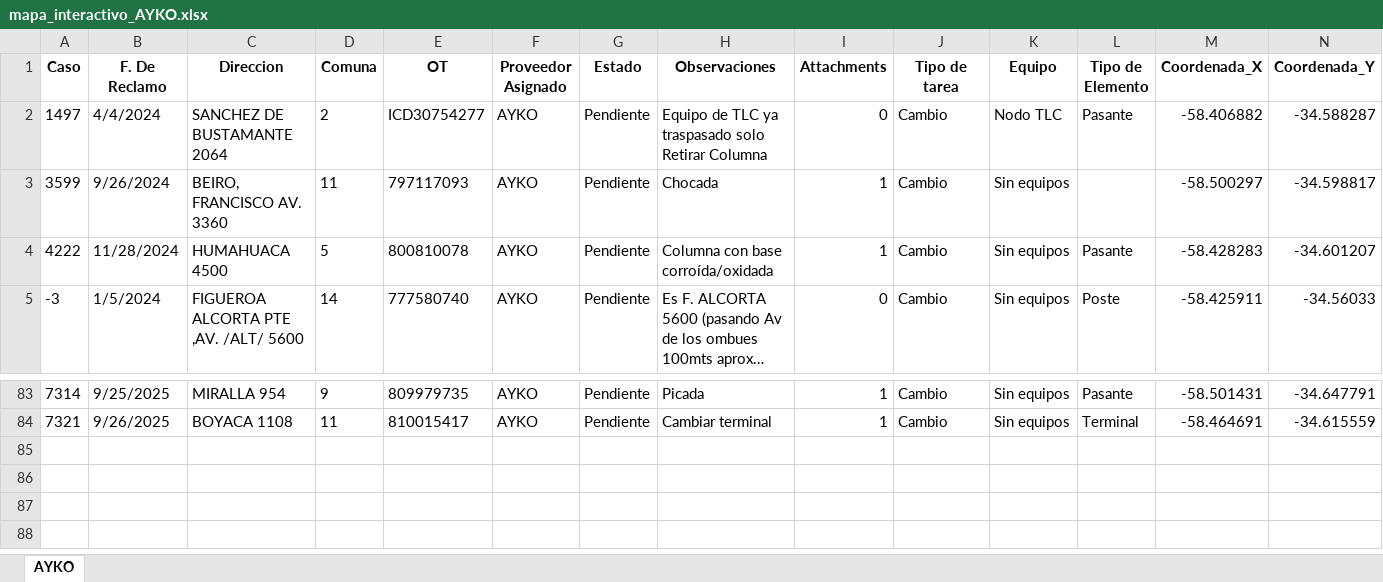
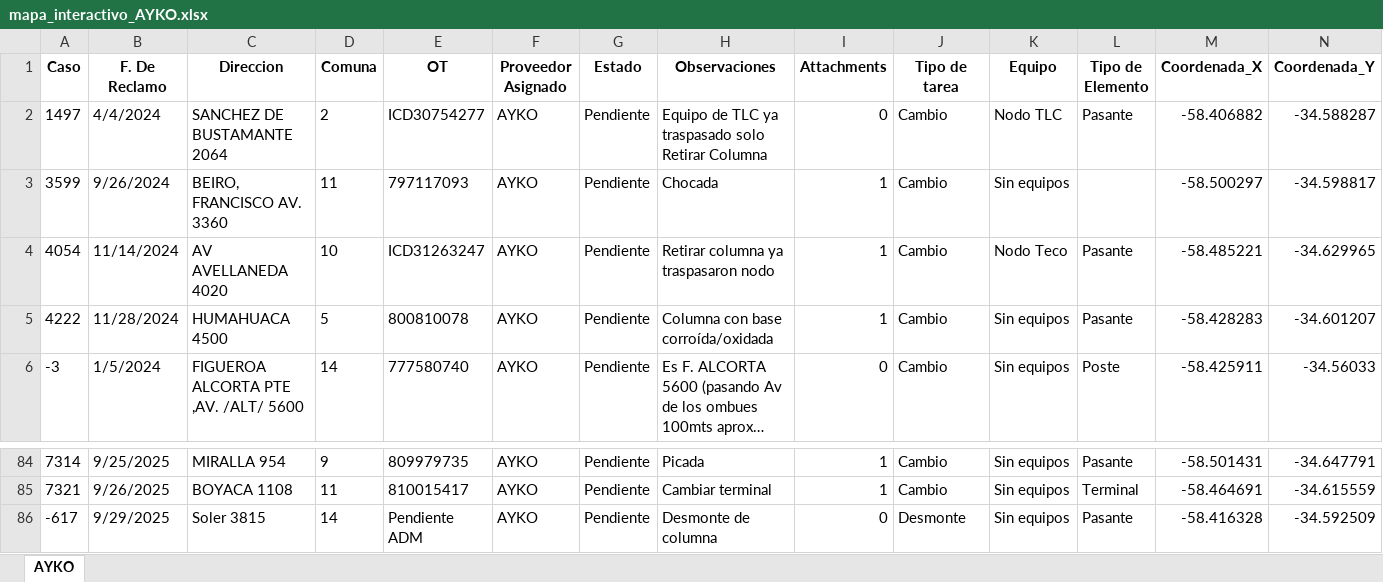
Before and after one commit to gestiondereclamosteco/ayko, an Excel workbook: mapa_interactivo_AYKO.xlsx, sheet AYKO, drawn as a sheet; only a part is shown, gaps mark what is left out; long unchanged cells end in …; values as stored, in another font and other column widths than the file's, no borders; rows hold the shown columns only; the diff names each change by its address in the sheet, - before the commit and + after, or states it on an @@ line.

Commit message:
🔄 Actualización automática del mapa (2025-09-29 13:10:42)

```diff
--- a/mapa_interactivo_AYKO.xlsx (sheet AYKO)
+++ b/mapa_interactivo_AYKO.xlsx (sheet AYKO)
+row 4: 4054 | 11/14/2024 | AV AVELLANEDA 4020 | 10 | ICD31263247 | AYKO | Pendiente | Retirar columna ya traspasaron nodo | 1 | Cambio | Nodo Teco | Pasante | -58.485221 | -34.629965
+row 86: -617 | 9/29/2025 | Soler 3815 | 14 | Pendiente ADM | AYKO | Pendiente | Desmonte de columna | 0 | Desmonte | Sin equipos | Pasante | -58.416328 | -34.592509
```
Also changed, not shown: 1 other file.
